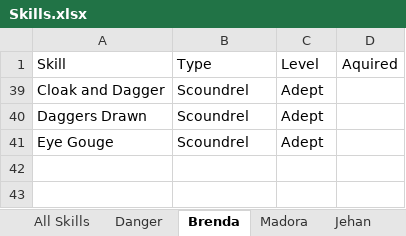
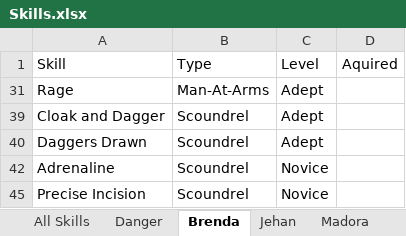
Before and after one commit to jerturowetz/notes, an Excel workbook: divinity/Skills.xlsx, sheet Brenda, drawn as a sheet; values as stored, in another font and other column widths than the file's, no borders; table styles not drawn; removed rows and columns are numbered as before the commit, all else as after; the diff names each change by its address in the sheet, - before the commit and + after, or states it on an @@ line.

```diff
--- a/divinity/Skills.xlsx (sheet Brenda)
+++ b/divinity/Skills.xlsx (sheet Brenda)
@@ sheet tab order changed: All Skills | Danger | Brenda | Jehan | Madora @@
@@ row 31 unhidden: Rage | Man-At-Arms | Adept @@
-row 41: Eye Gouge | Scoundrel | Adept
@@ row 42 unhidden: Adrenaline | Scoundrel | Novice @@
@@ row 45 unhidden: Precise Incision | Scoundrel | Novice @@
```
Also changed, not shown: sheet All Skills, sheet Danger, sheet Jehan, formulas that keep their value, hidden cells.
